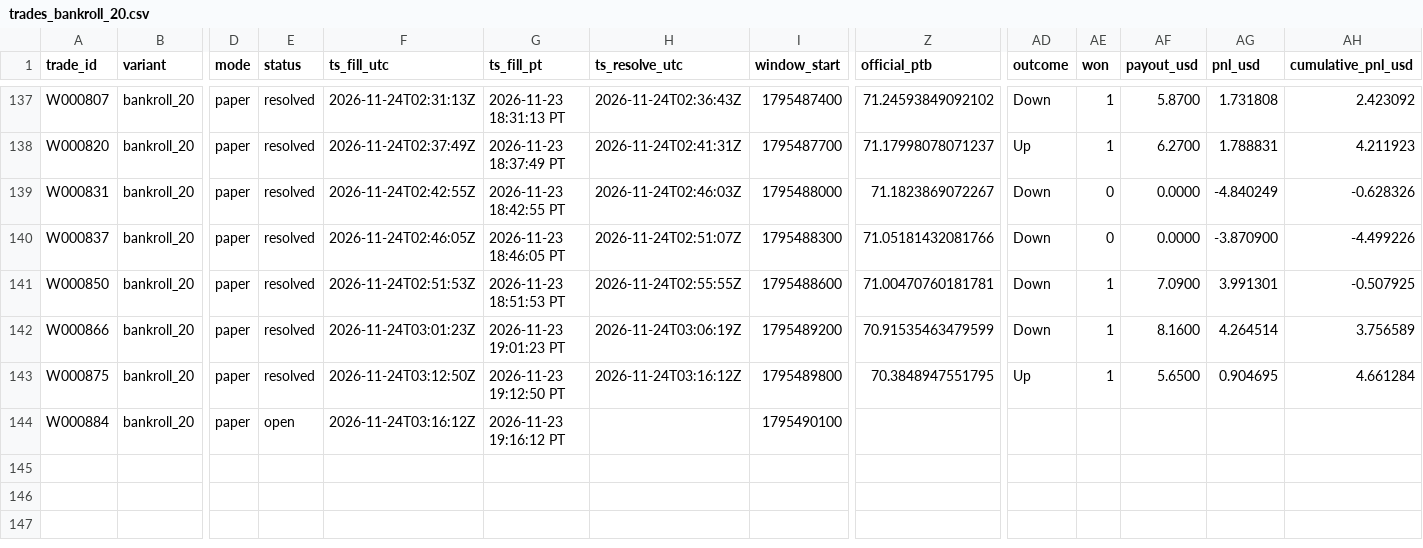
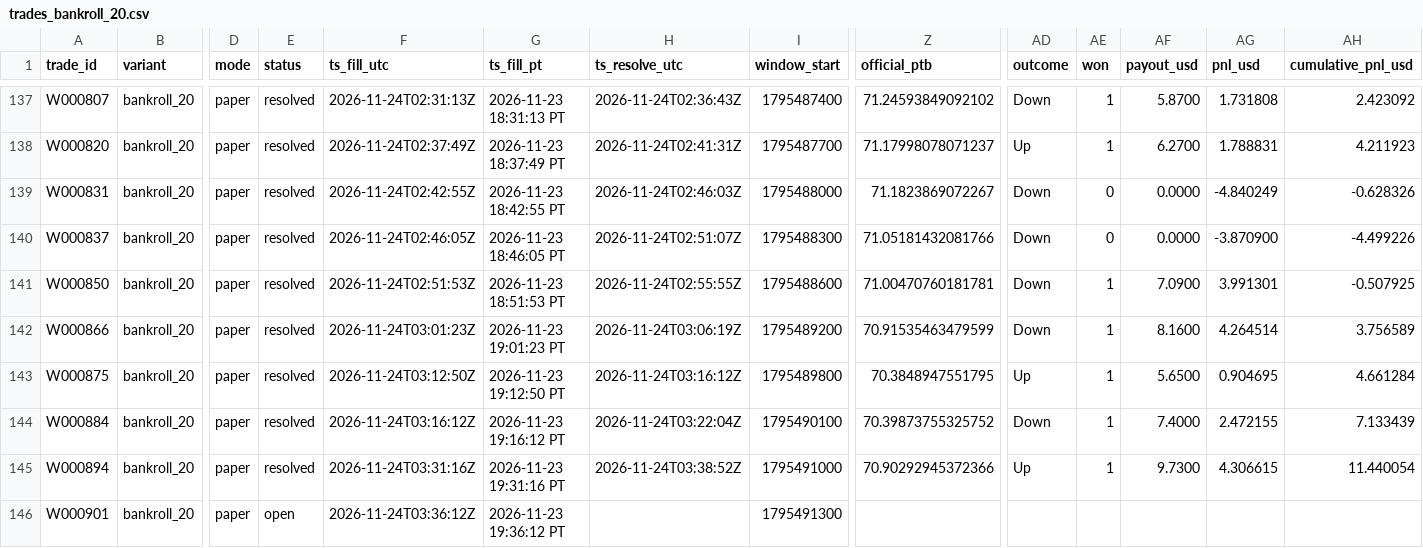
Before and after one commit to michaeldeuchar-dotcom/sol-paper-bot, a CSV file: data/week2/trades_bankroll_20.csv, drawn as a sheet; only a part is shown, gaps mark what is left out; rows hold the shown columns only; the diff names each change by its address in the sheet, - before the commit and + after, or states it on an @@ line.

```diff
--- a/data/week2/trades_bankroll_20.csv
+++ b/data/week2/trades_bankroll_20.csv
-E144 (status): open
+E144 (status): resolved
-H144 (ts_resolve_utc): (empty)
+H144 (ts_resolve_utc): 2026-11-24T03:22:04Z
-Z144 (official_ptb): (empty)
+Z144 (official_ptb): 70.39873755325752
-AD144 (outcome): (empty)
+AD144 (outcome): Down
-AE144 (won): (empty)
+AE144 (won): 1
-AF144 (payout_usd): (empty)
+AF144 (payout_usd): 7.4000
-AG144 (pnl_usd): (empty)
+AG144 (pnl_usd): 2.472155
-AH144 (cumulative_pnl_usd): (empty)
+AH144 (cumulative_pnl_usd): 7.133439
+row 145: W000894 | bankroll_20 | paper | resolved | 2026-11-24T03:31:16Z | 2026-11-23 19:31:16 PT | 2026-11-24T03:38:52Z | 1795491000 | 70.90292945372366 | Up | 1 | 9.7300 | 4.306615 | 11.440054
+row 146: W000901 | bankroll_20 | paper | open | 2026-11-24T03:36:12Z | 2026-11-23 19:36:12 PT |  | 1795491300
```
Also changed, not shown: data/week2/trades_auto_pick.csv, data/week2/trades_control.csv, 17 other files.
